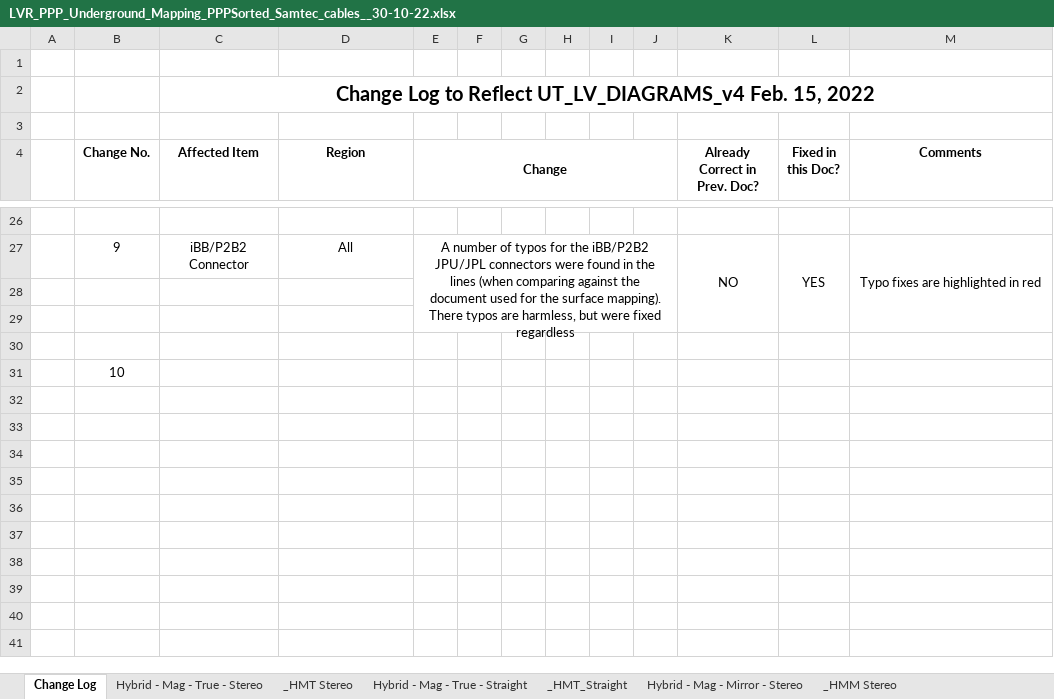
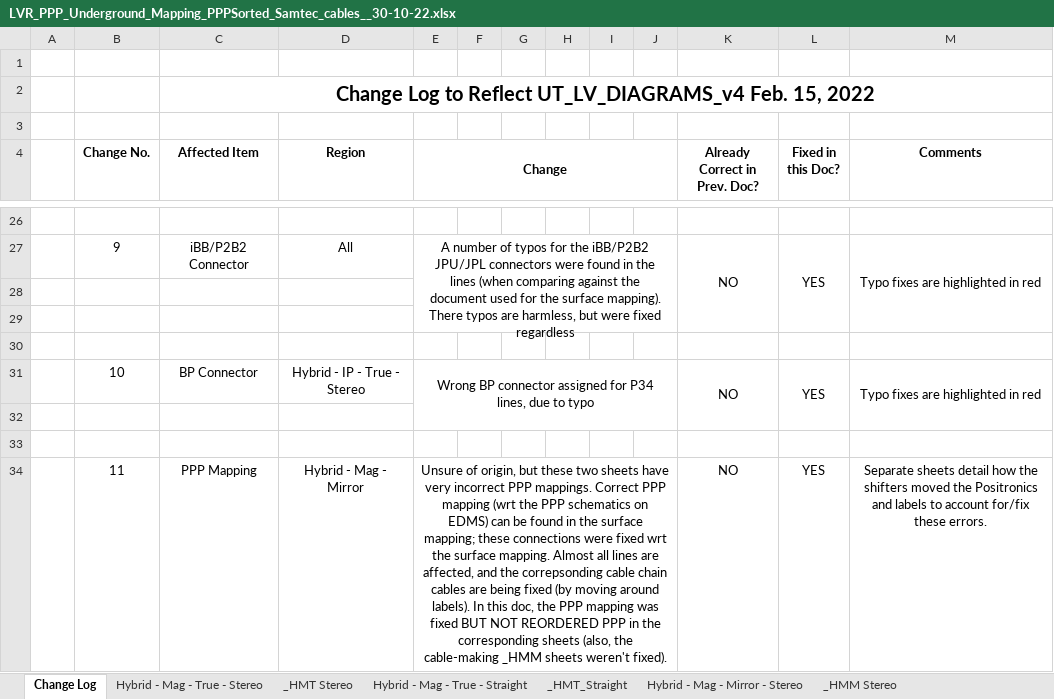
Before and after one commit to afernez/LV_cavern_mapping, an Excel workbook: formatted_cavern/LVR_PPP_Underground_Mapping_PPPSorted_Samtec_cables__30-10-22.xlsx, sheet Change Log, drawn as a sheet; only a part is shown, gaps mark what is left out; values as stored, in another font and other column widths than the file's, no borders; addresses are those after the commit; the diff names each change by its address in the sheet, - before the commit and + after, or states it on an @@ line.

Commit message:
change labeling file name, fix some typos

```diff
--- a/formatted_cavern/LVR_PPP_Underground_Mapping_PPPSorted_Samtec_cables__30-10-22.xlsx (sheet Change Log)
+++ b/formatted_cavern/LVR_PPP_Underground_Mapping_PPPSorted_Samtec_cables__30-10-22.xlsx (sheet Change Log)
+row 31:  | 10 | BP Connector | Hybrid - IP - True - Stereo | Wrong BP connector assigned for P34 lines, due to typo |  |  |  |  |  | NO | YES | Typo fixes are highlighted in red
-B32 (Change No.): 10
+B32 (Change No.): (empty)
+row 33: (empty)
+row 34:  | 11 | PPP Mapping | Hybrid - Mag - Mirror | Unsure of origin, but these two sheets have very incorrect PPP mappings. Correct PPP mapping (wrt the PPP schematics on EDMS) can be found in the surface mapping; these connections were fixed wrt the surface mapping. Almost all lines are affected, and the correpsonding cable chain cables are being fixed (by moving around labels). In this doc, the PPP mapping was fixed BUT NOT REORDERED PPP in the corresponding sheets (also, the cable-making _HMM sheets weren't fixed). |  |  |  |  |  | NO | YES | Separate sheets detail how the shifters moved the Positronics and labels to account for/fix these errors.
```
Also changed, not shown: formatted_cavern/LVR_PPP_Underground_Mapping_PPPSorted_Samtec_cables__01-04-22.xlsx, 2 other files.
